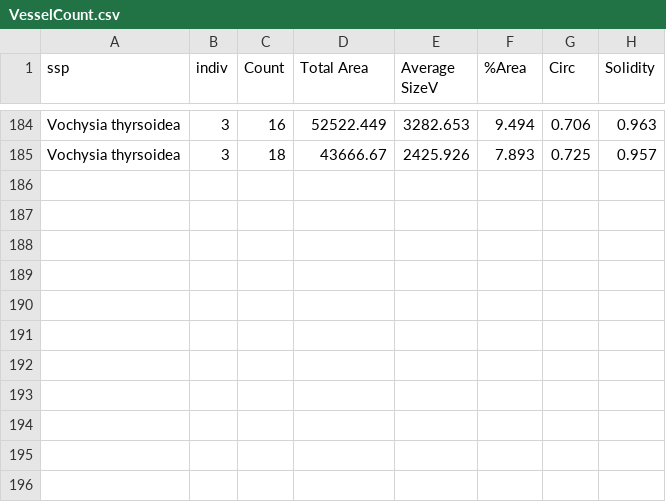
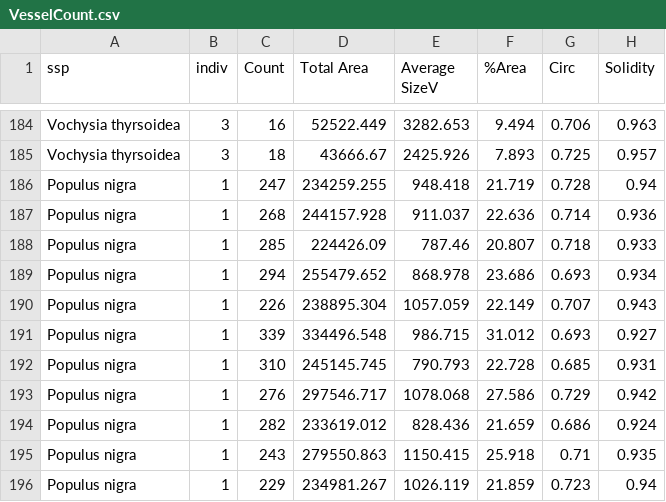
Before and after one commit to VictorSibinelli/Parasite-HostPitMembranes, a CSV file: data/raw/VesselCount.csv, drawn as a sheet; only a part is shown, gaps mark what is left out.

```diff
--- a/data/raw/VesselCount.csv
+++ b/data/raw/VesselCount.csv
@@ -185 +185,12 @@ Vochysia thyrsoidea,3,16,52522.449,3282.653,9.494,0.706,0.963
 Vochysia thyrsoidea,3,18,43666.67,2425.926,7.893,0.725,0.957
+Populus nigra,1,247,234259.255,948.418,21.719,0.728,0.94
+Populus nigra,1,268,244157.928,911.037,22.636,0.714,0.936
+Populus nigra,1,285,224426.09,787.46,20.807,0.718,0.933
+Populus nigra,1,294,255479.652,868.978,23.686,0.693,0.934
+Populus nigra,1,226,238895.304,1057.059,22.149,0.707,0.943
+Populus nigra,1,339,334496.548,986.715,31.012,0.693,0.927
+Populus nigra,1,310,245145.745,790.793,22.728,0.685,0.931
+Populus nigra,1,276,297546.717,1078.068,27.586,0.729,0.942
+Populus nigra,1,282,233619.012,828.436,21.659,0.686,0.924
+Populus nigra,1,243,279550.863,1150.415,25.918,0.71,0.935
+Populus nigra,1,229,234981.267,1026.119,21.859,0.723,0.94
```
Also changed, not shown: data/raw/PitDiameter.csv, data/raw/PitFraction.csv, 5 other files.
